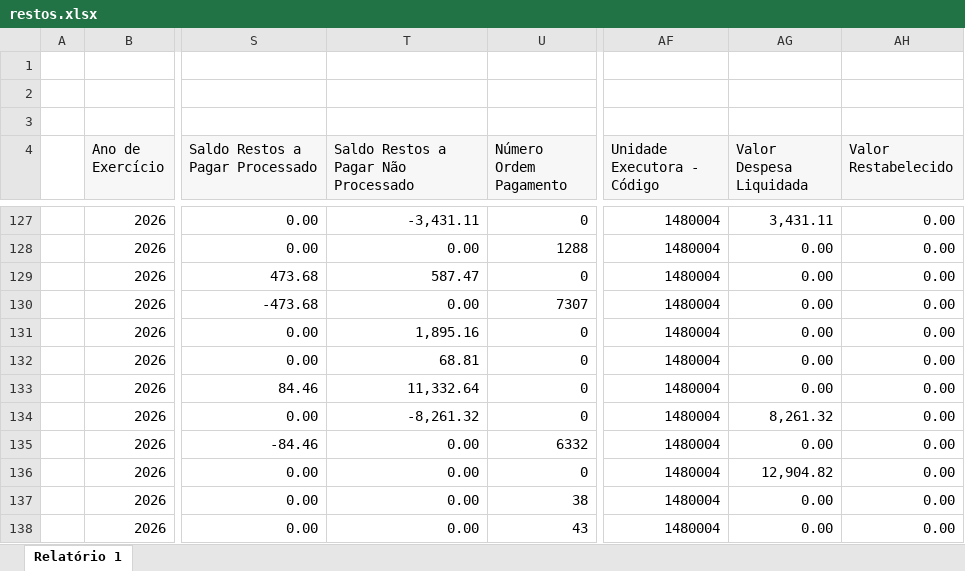
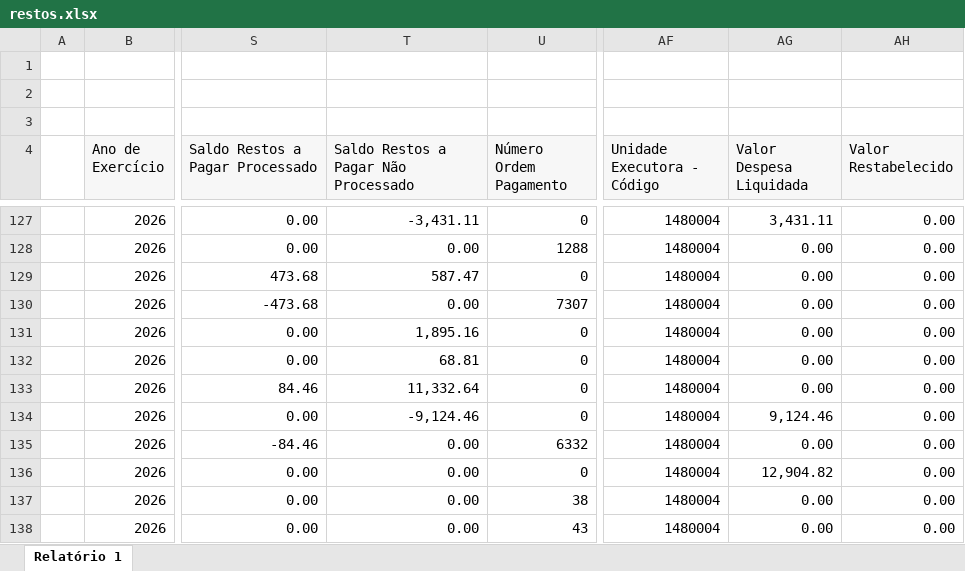
Before and after one commit to feasmg/painel_feasmg, an Excel workbook: restos.xlsx, sheet Relatório 1, drawn as a sheet; only a part is shown, gaps mark what is left out; values as stored, in another font and other column widths than the file's, no borders; the diff names each change by its address in the sheet, - before the commit and + after, or states it on an @@ line.

Commit message:
Atualizar restos.xlsx - 26/10/2026

```diff
--- a/restos.xlsx (sheet Relatório 1)
+++ b/restos.xlsx (sheet Relatório 1)
-T134: -8,261.32
+T134: -9,124.46
-AG134 (Valor Despesa Liquidada): 8,261.32
+AG134 (Valor Despesa Liquidada): 9,124.46
```
